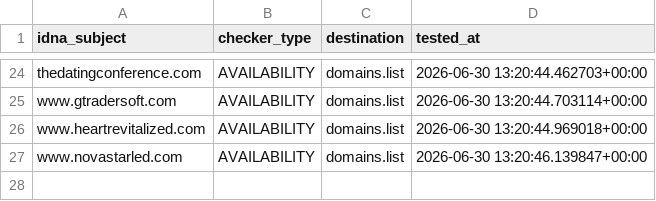
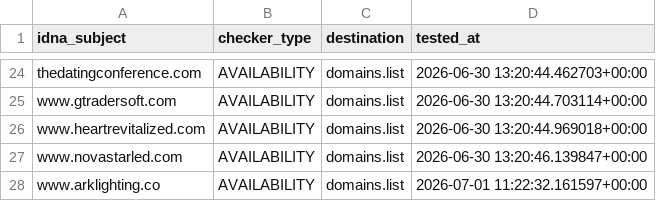
Before and after one commit to Ultimate-Hosts-Blacklist/Add_Spam, a CSV file: .pyfunceble/inactive.csv, drawn as a sheet; only a part is shown, gaps mark what is left out; the diff names each change by its address in the sheet, - before the commit and + after, or states it on an @@ line.

```diff
--- a/.pyfunceble/inactive.csv
+++ b/.pyfunceble/inactive.csv
+row 28: www.arklighting.co | AVAILABILITY | domains.list | 2026-07-01 11:22:32.161597+00:00
```
Also changed, not shown: 18 other files.
